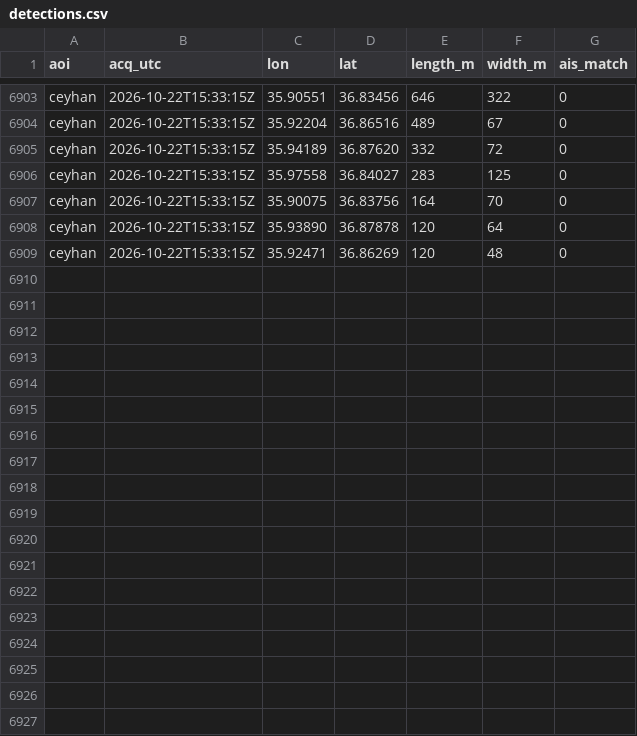
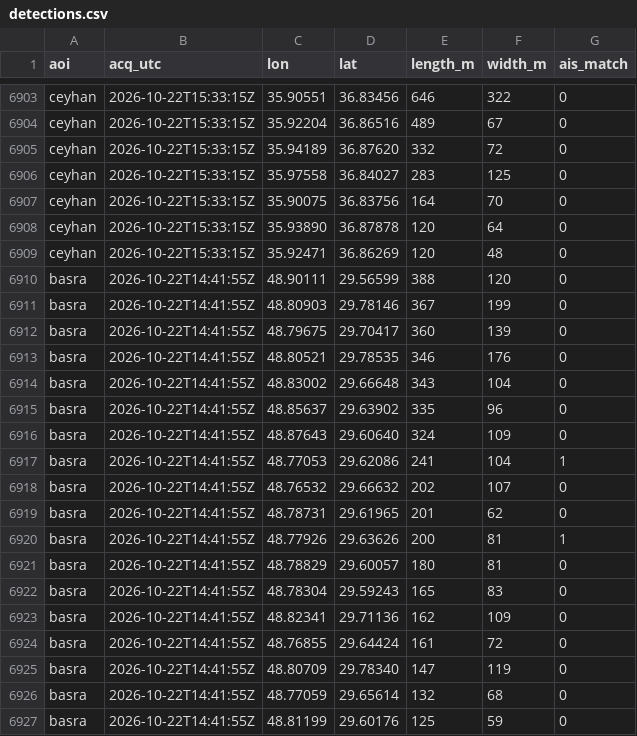
Before and after one commit to ferrialessandro32-wq/hormuz-sat, a CSV file: data/detections.csv, drawn as a sheet; only a part is shown, gaps mark what is left out; the diff names each change by its address in the sheet, - before the commit and + after, or states it on an @@ line.

```diff
--- a/data/detections.csv
+++ b/data/detections.csv
+row 6910: basra | 2026-10-22T14:41:55Z | 48.90111 | 29.56599 | 388 | 120 | 0
+row 6911: basra | 2026-10-22T14:41:55Z | 48.80903 | 29.78146 | 367 | 199 | 0
+row 6912: basra | 2026-10-22T14:41:55Z | 48.79675 | 29.70417 | 360 | 139 | 0
+row 6913: basra | 2026-10-22T14:41:55Z | 48.80521 | 29.78535 | 346 | 176 | 0
+row 6914: basra | 2026-10-22T14:41:55Z | 48.83002 | 29.66648 | 343 | 104 | 0
+row 6915: basra | 2026-10-22T14:41:55Z | 48.85637 | 29.63902 | 335 | 96 | 0
+row 6916: basra | 2026-10-22T14:41:55Z | 48.87643 | 29.60640 | 324 | 109 | 0
+row 6917: basra | 2026-10-22T14:41:55Z | 48.77053 | 29.62086 | 241 | 104 | 1
+row 6918: basra | 2026-10-22T14:41:55Z | 48.76532 | 29.66632 | 202 | 107 | 0
+row 6919: basra | 2026-10-22T14:41:55Z | 48.78731 | 29.61965 | 201 | 62 | 0
+row 6920: basra | 2026-10-22T14:41:55Z | 48.77926 | 29.63626 | 200 | 81 | 1
+row 6921: basra | 2026-10-22T14:41:55Z | 48.78829 | 29.60057 | 180 | 81 | 0
+row 6922: basra | 2026-10-22T14:41:55Z | 48.78304 | 29.59243 | 165 | 83 | 0
+row 6923: basra | 2026-10-22T14:41:55Z | 48.82341 | 29.71136 | 162 | 109 | 0
+row 6924: basra | 2026-10-22T14:41:55Z | 48.76855 | 29.64424 | 161 | 72 | 0
+row 6925: basra | 2026-10-22T14:41:55Z | 48.80709 | 29.78340 | 147 | 119 | 0
+row 6926: basra | 2026-10-22T14:41:55Z | 48.77059 | 29.65614 | 132 | 68 | 0
+row 6927: basra | 2026-10-22T14:41:55Z | 48.81199 | 29.60176 | 125 | 59 | 0
```
Also changed, not shown: data/sat_counts.csv, 4 other files.
